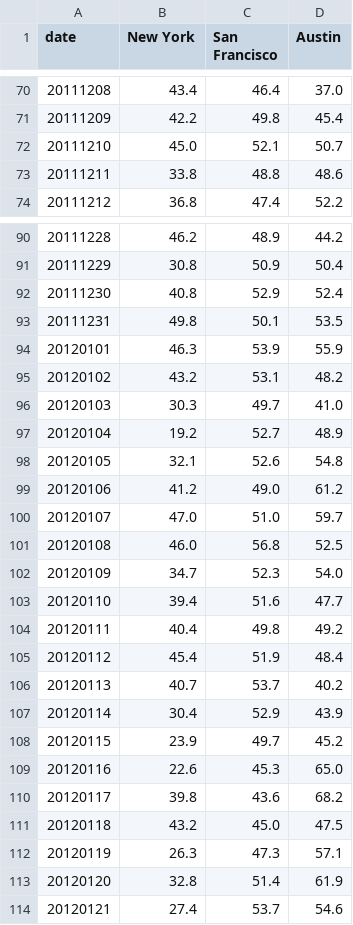
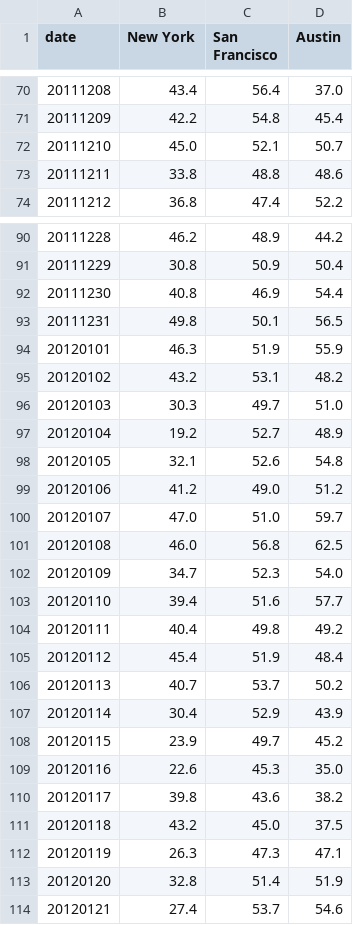
Before and after one commit to cts/mockups, a TSV file: widgets/d3/line/data.tsv, drawn as a sheet; only a part is shown, gaps mark what is left out; the diff covers the shown part only.

```diff
--- a/widgets/d3/line/data.tsv
+++ b/widgets/d3/line/data.tsv
@@ -70,3 +70,3 @@ date	New York	San Francisco	Austin
-20111208	43.4	46.4	37.0
-20111209	42.2	49.8	45.4
+20111208	43.4	56.4	37.0
+20111209	42.2	54.8	45.4
 20111210	45.0	52.1	50.7
@@ -91,24 +91,24 @@ date	New York	San Francisco	Austin
 20111229	30.8	50.9	50.4
-20111230	40.8	52.9	52.4
-20111231	49.8	50.1	53.5
-20120101	46.3	53.9	55.9
+20111230	40.8	46.9	54.4
+20111231	49.8	50.1	56.5
+20120101	46.3	51.9	55.9
 20120102	43.2	53.1	48.2
-20120103	30.3	49.7	41.0
+20120103	30.3	49.7	51.0
 20120104	19.2	52.7	48.9
 20120105	32.1	52.6	54.8
-20120106	41.2	49.0	61.2
+20120106	41.2	49.0	51.2
 20120107	47.0	51.0	59.7
-20120108	46.0	56.8	52.5
+20120108	46.0	56.8	62.5
 20120109	34.7	52.3	54.0
-20120110	39.4	51.6	47.7
+20120110	39.4	51.6	57.7
 20120111	40.4	49.8	49.2
 20120112	45.4	51.9	48.4
-20120113	40.7	53.7	40.2
+20120113	40.7	53.7	50.2
 20120114	30.4	52.9	43.9
 20120115	23.9	49.7	45.2
-20120116	22.6	45.3	65.0
-20120117	39.8	43.6	68.2
-20120118	43.2	45.0	47.5
-20120119	26.3	47.3	57.1
-20120120	32.8	51.4	61.9
+20120116	22.6	45.3	35.0
+20120117	39.8	43.6	38.2
+20120118	43.2	45.0	37.5
+20120119	26.3	47.3	47.1
+20120120	32.8	51.4	51.9
 20120121	27.4	53.7	54.6
```
Also changed, not shown: 39 edited cells elsewhere in this file, 17 other files.
